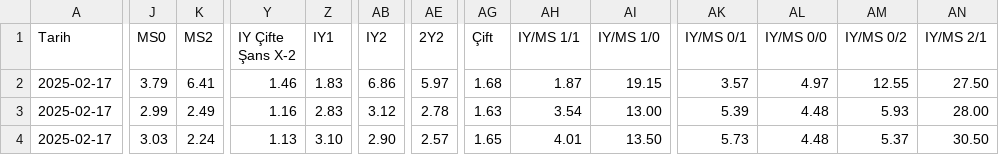
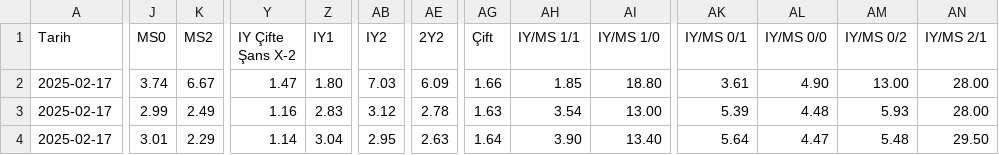
Before and after one commit to analysematchodds/match_odds_csv, a CSV file: turkiye1.csv, drawn as a sheet; only a part is shown, gaps mark what is left out; the diff covers the shown part only; the diff names each change by its address in the sheet, - before the commit and + after, or states it on an @@ line.

Commit message:
Update matchodds.csv

```diff
--- a/turkiye1.csv
+++ b/turkiye1.csv
-J2 (MS0): 3.79
+J2 (MS0): 3.74
-K2 (MS2): 6.41
+K2 (MS2): 6.67
-Y2 (IY Çifte Şans X-2): 1.46
+Y2 (IY Çifte Şans X-2): 1.47
-Z2 (IY1): 1.83
+Z2 (IY1): 1.80
-AB2 (IY2): 6.86
+AB2 (IY2): 7.03
-AE2 (2Y2): 5.97
+AE2 (2Y2): 6.09
-AG2 (Çift): 1.68
+AG2 (Çift): 1.66
-AH2 (IY/MS 1/1): 1.87
+AH2 (IY/MS 1/1): 1.85
-AI2 (IY/MS 1/0): 19.15
+AI2 (IY/MS 1/0): 18.80
-AK2 (IY/MS 0/1): 3.57
+AK2 (IY/MS 0/1): 3.61
-AL2 (IY/MS 0/0): 4.97
+AL2 (IY/MS 0/0): 4.90
-AM2 (IY/MS 0/2): 12.55
+AM2 (IY/MS 0/2): 13.00
-AN2 (IY/MS 2/1): 27.50
+AN2 (IY/MS 2/1): 28.00
-J4 (MS0): 3.03
+J4 (MS0): 3.01
-K4 (MS2): 2.24
+K4 (MS2): 2.29
-Y4 (IY Çifte Şans X-2): 1.13
+Y4 (IY Çifte Şans X-2): 1.14
-Z4 (IY1): 3.10
+Z4 (IY1): 3.04
-AB4 (IY2): 2.90
+AB4 (IY2): 2.95
-AE4 (2Y2): 2.57
+AE4 (2Y2): 2.63
-AG4 (Çift): 1.65
+AG4 (Çift): 1.64
-AH4 (IY/MS 1/1): 4.01
+AH4 (IY/MS 1/1): 3.90
-AI4 (IY/MS 1/0): 13.50
+AI4 (IY/MS 1/0): 13.40
-AK4 (IY/MS 0/1): 5.73
+AK4 (IY/MS 0/1): 5.64
-AL4 (IY/MS 0/0): 4.48
+AL4 (IY/MS 0/0): 4.47
-AM4 (IY/MS 0/2): 5.37
+AM4 (IY/MS 0/2): 5.48
-AN4 (IY/MS 2/1): 30.50
+AN4 (IY/MS 2/1): 29.50
```
Also changed, not shown: 41 edited cells elsewhere in this file.
